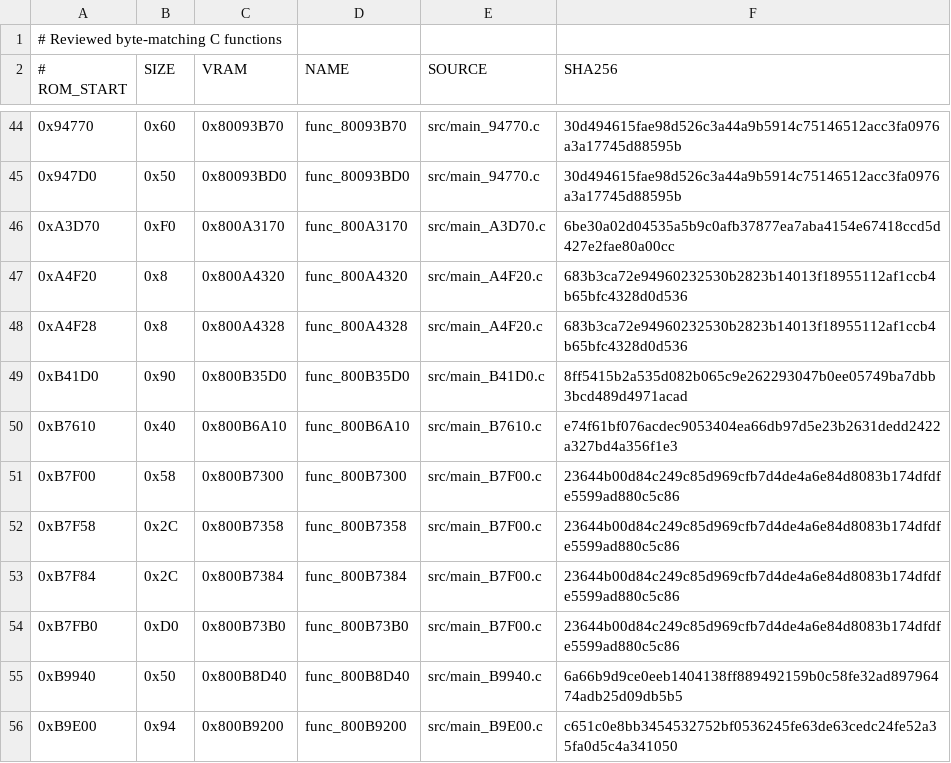
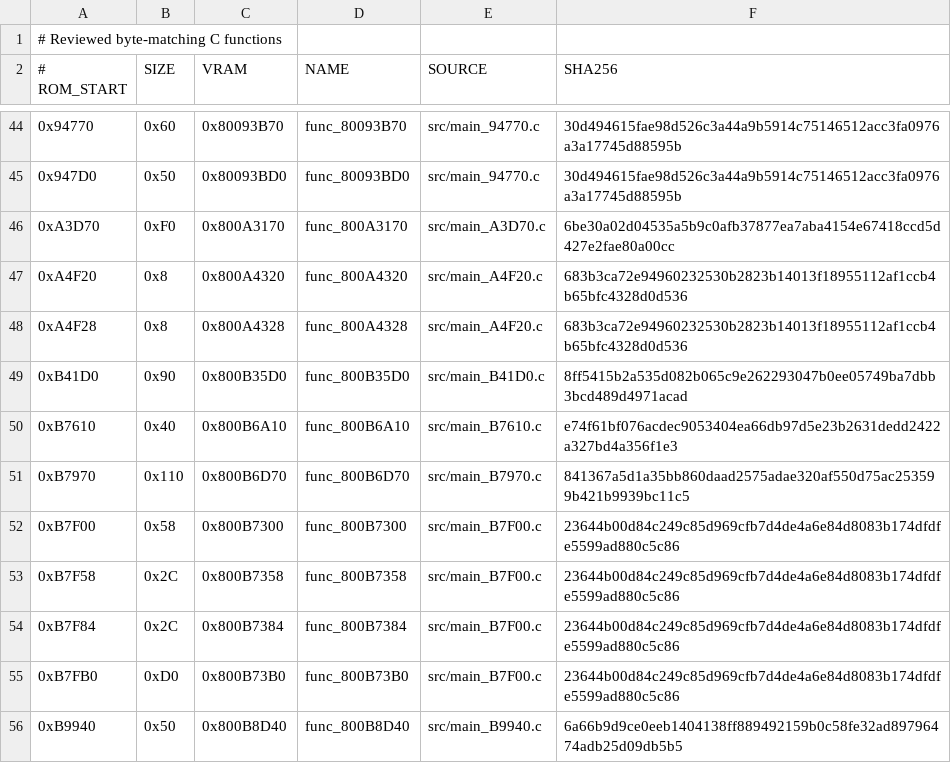
Before and after one commit to TheGh0stShip/Superman-64, a TSV file: config/us/matching_units.tsv, drawn as a sheet; only a part is shown, gaps mark what is left out; the shorter side is filled out with more unchanged rows; the diff names each change by its address in the sheet, - before the commit and + after, or states it on an @@ line.

Commit message:
Match track entry offset update

```diff
--- a/config/us/matching_units.tsv
+++ b/config/us/matching_units.tsv
+row 51: 0xB7970 | 0x110 | 0x800B6D70 | func_800B6D70 | src/main_B7970.c | 841367a5d1a35bb860daad2575adae320af550d75ac253599b421b9939bc11c5
```
Also changed, not shown: config/us/functions.tsv, 7 other files.
